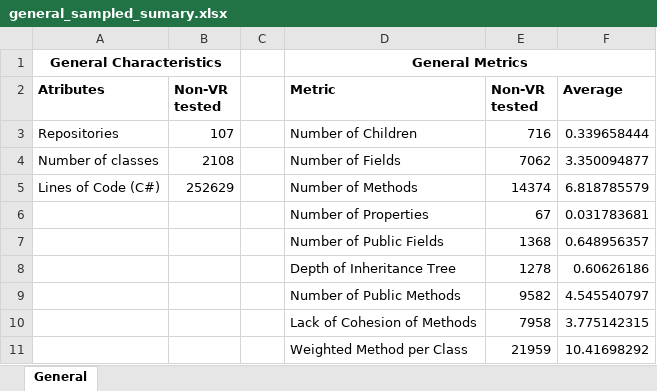
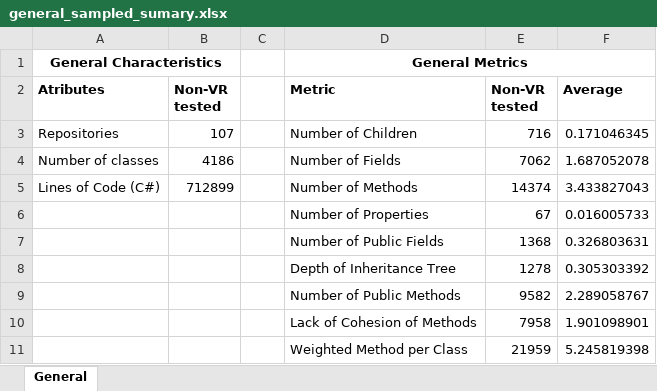
Before and after one commit to Nowyouseeme523/ACL_defect_prediction, an Excel workbook: results/sampled_results/general_sampled_sumary.xlsx, sheet General, drawn as a sheet; values as stored, in another font and other column widths than the file's, no borders; the diff names each change by its address in the sheet, - before the commit and + after, or states it on an @@ line.

```diff
--- a/results/sampled_results/general_sampled_sumary.xlsx (sheet General)
+++ b/results/sampled_results/general_sampled_sumary.xlsx (sheet General)
-F3 (Average): 0.339658444
+F3 (Average): 0.171046345
-B4 (Non-VR tested): 2108
+B4 (Non-VR tested): 4186
-F4 (Average): 3.350094877
+F4 (Average): 1.687052078
-B5 (Non-VR tested): 252629
+B5 (Non-VR tested): 712899
-F5 (Average): 6.818785579
+F5 (Average): 3.433827043
-F6 (Average): 0.031783681
+F6 (Average): 0.016005733
-F7 (Average): 0.648956357
+F7 (Average): 0.326803631
-F8 (Average): 0.60626186
+F8 (Average): 0.305303392
-F9 (Average): 4.545540797
+F9 (Average): 2.289058767
-F10 (Average): 3.775142315
+F10 (Average): 1.901098901
-F11 (Average): 10.41698292
+F11 (Average): 5.245819398
```
Also changed, not shown: results/sampled_results/faultproneness_sampled_sumary.xlsx, results/sampled_results/smells_sampled_sumary.xlsx, 2 other files.
